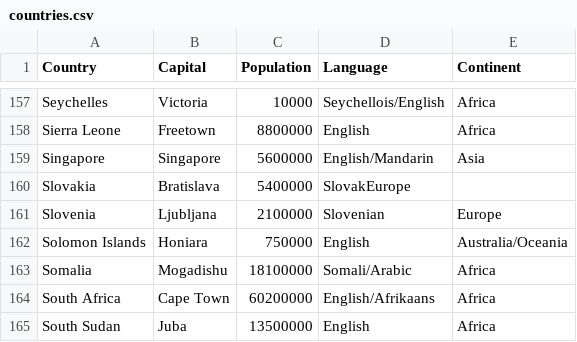
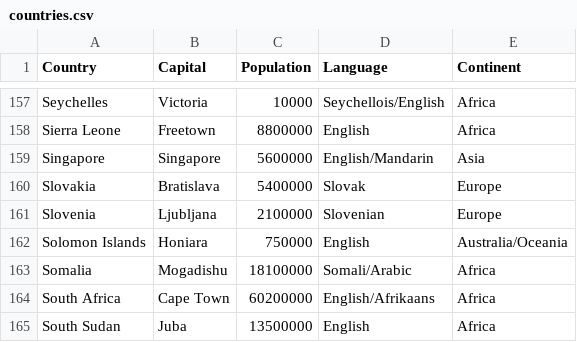
Before and after one commit to ykobos/python-learning-journal, a CSV file: countries.csv, drawn as a sheet; only a part is shown, gaps mark what is left out.

Commit message:
Add files via upload

```diff
--- a/countries.csv
+++ b/countries.csv
@@ -159,3 +159,3 @@ Sierra Leone,Freetown,8800000,English,Africa
 Singapore,Singapore,5600000,English/Mandarin,Asia
-Slovakia,Bratislava,5400000,SlovakEurope
+Slovakia,Bratislava,5400000,Slovak,Europe
 Slovenia,Ljubljana,2100000,Slovenian,Europe
```
